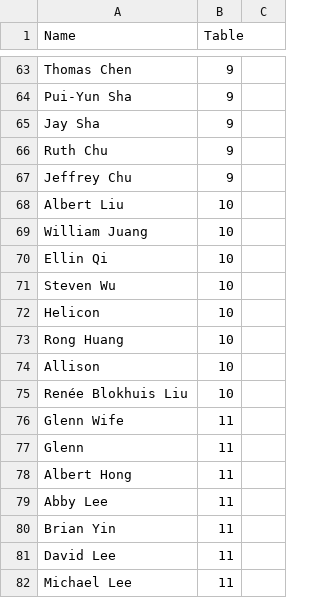
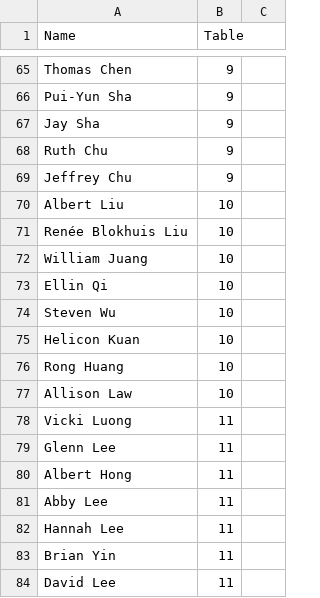
Before and after one commit to wiiiiiiitung/guest_table, a CSV file: guests.csv, drawn as a sheet; only a part is shown, gaps mark what is left out; the shorter side is filled out with more unchanged rows; the diff covers the shown part only.

Commit message:
Update guest list with clarified names and table assignments

```diff
--- a/guests.csv
+++ b/guests.csv
@@ -68,2 +70,3 @@ Jeffrey Chu,9
 Albert Liu,10
+Renée Blokhuis Liu,10
 William Juang,10
@@ -71,10 +74,10 @@ Ellin Qi,10
 Steven Wu,10
-Helicon,10
+Helicon Kuan,10
 Rong Huang,10
-Allison,10
-Renée Blokhuis Liu,10
-Glenn Wife,11
-Glenn,11
+Allison Law,10
+Vicki Luong,11
+Glenn Lee,11
 Albert Hong,11
 Abby Lee,11
+Hannah Lee,11
 Brian Yin,11
```
Also changed, not shown: 8 added rows, 6 removed rows, 8 moved rows and 30 edited cells elsewhere in this file.
